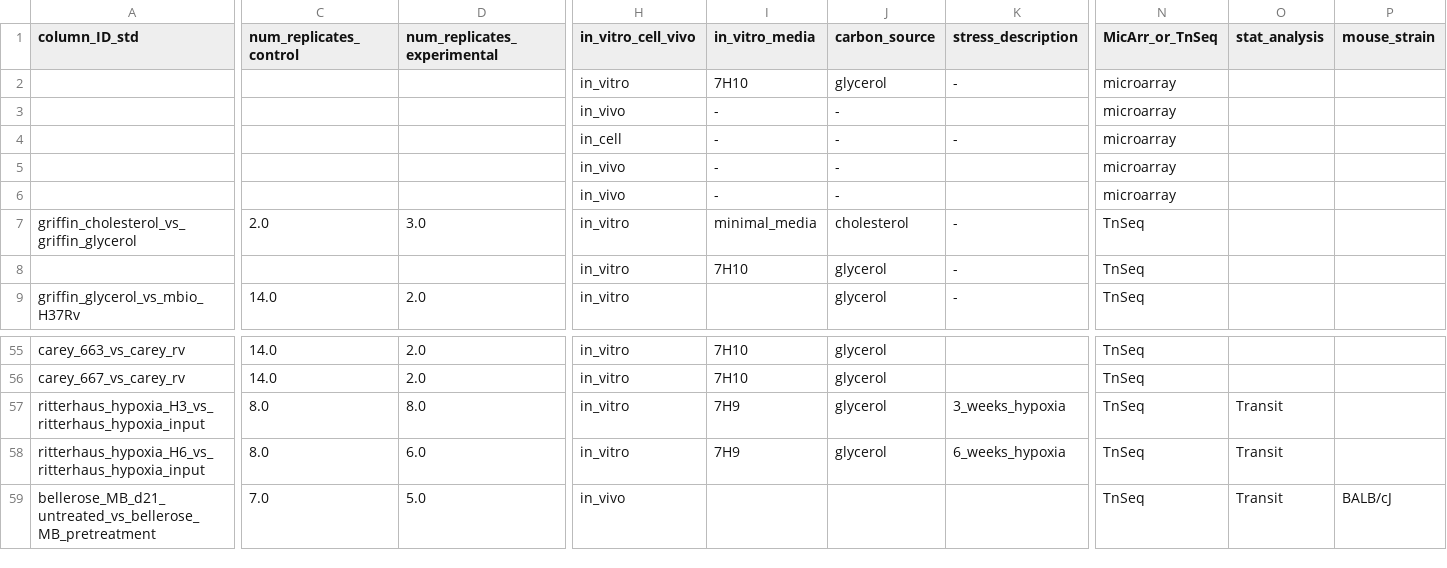
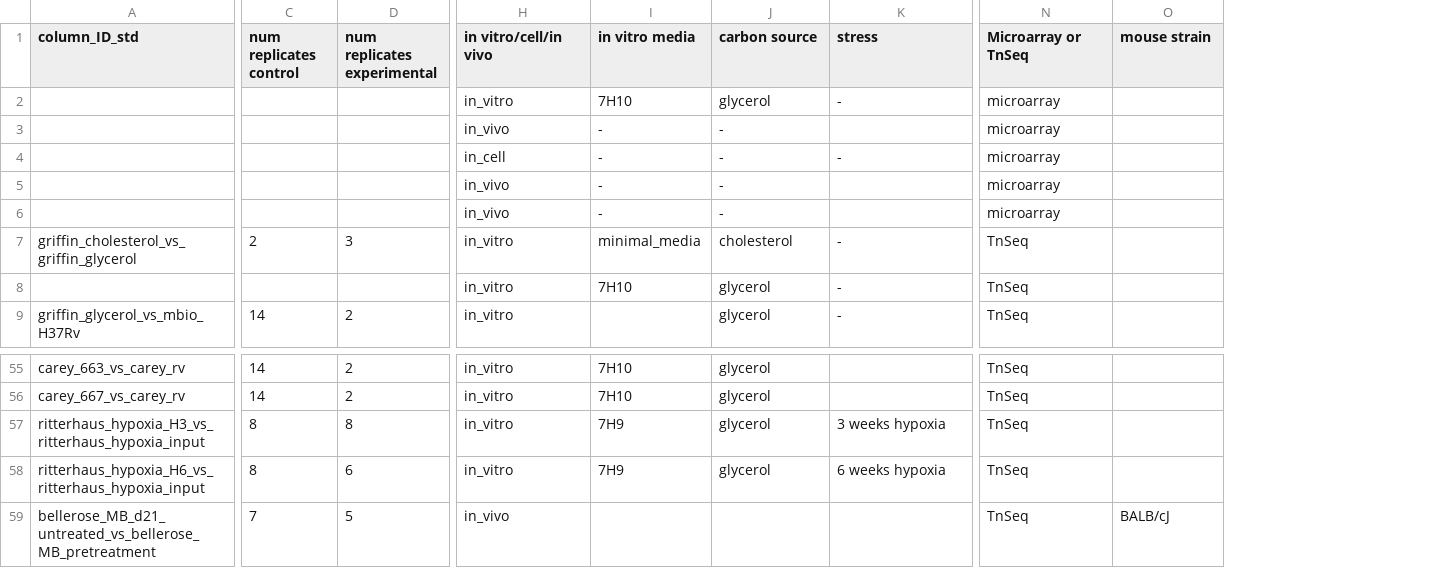
Before and after one commit to ajinich/mtb_tn_db, a TSV file: data/col_desc_dash.tsv, drawn as a sheet; only a part is shown, gaps mark what is left out; removed rows and columns are numbered as before the commit, all else as after; the diff covers the shown part only; the diff names each change by its address in the sheet, - before the commit and + after, or states it on an @@ line.

```diff
--- a/data/col_desc_dash.tsv
+++ b/data/col_desc_dash.tsv
-column C (num_replicates_control), rows 7-9: 2.0 |  | 14.0; rows 55-59: 14.0 | 14.0 | 8.0 | 8.0 | 7.0
-column D (num_replicates_experimental), rows 7-9: 3.0 |  | 2.0; rows 55-59: 2.0 | 2.0 | 8.0 | 6.0 | 5.0
+column C (num replicates control), rows 7-9: 2 |  | 14; rows 55-59: 14 | 14 | 8 | 8 | 7
+column D (num replicates experimental), rows 7-9: 3 |  | 2; rows 55-59: 2 | 2 | 8 | 6 | 5
-column O (stat_analysis), rows 57-59: all Transit
-H1: in_vitro_cell_vivo
+H1: in vitro/cell/in vivo
-I1: in_vitro_media
+I1: in vitro media
-J1: carbon_source
+J1: carbon source
-K1: stress_description
+K1: stress
-N1: MicArr_or_TnSeq
+N1: Microarray or TnSeq
-O1: mouse_strain
+O1: mouse strain
-K57 (stress): 3_weeks_hypoxia
+K57 (stress): 3 weeks hypoxia
-K58 (stress): 6_weeks_hypoxia
+K58 (stress): 6 weeks hypoxia
```
Also changed, not shown: 2 edited cells elsewhere in this file, 9 other files.
